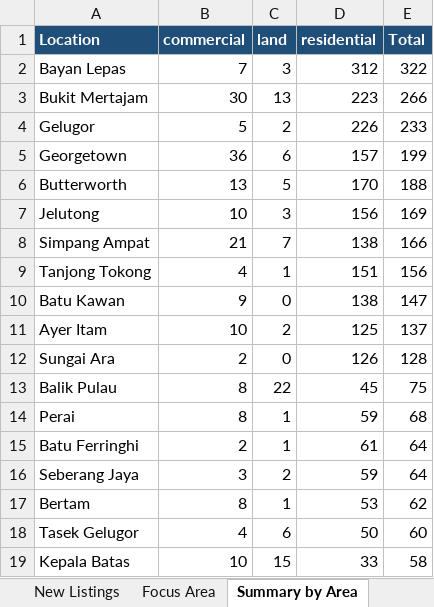
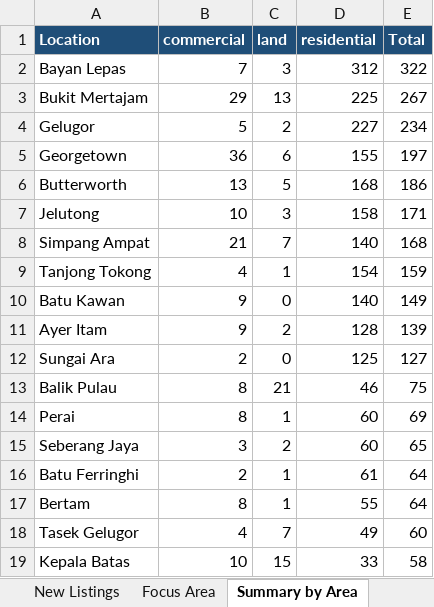
Before and after one commit to zac8632/zap8632, an Excel workbook: scripts/listings-pipeline/penang_owners.xlsx, sheet Summary by Area, drawn as a sheet; only a part is shown; values as stored, in another font and other column widths than the file's, no borders; removed rows and columns are numbered as before the commit, all else as after; the diff covers the shown part only; the diff names each change by its address in the sheet, - before the commit and + after, or states it on an @@ line.

```diff
--- a/scripts/listings-pipeline/penang_owners.xlsx (sheet Summary by Area)
+++ b/scripts/listings-pipeline/penang_owners.xlsx (sheet Summary by Area)
-B3 (commercial): 30
+B3 (commercial): 29
-D3 (residential): 223
+D3 (residential): 225
-E3 (Total): 266
+E3 (Total): 267
-D4 (residential): 226
+D4 (residential): 227
-E4 (Total): 233
+E4 (Total): 234
-D5 (residential): 157
+D5 (residential): 155
-E5 (Total): 199
+E5 (Total): 197
-D6 (residential): 170
+D6 (residential): 168
-E6 (Total): 188
+E6 (Total): 186
-D7 (residential): 156
+D7 (residential): 158
-E7 (Total): 169
+E7 (Total): 171
-D8 (residential): 138
+D8 (residential): 140
-E8 (Total): 166
+E8 (Total): 168
-D9 (residential): 151
+D9 (residential): 154
-E9 (Total): 156
+E9 (Total): 159
-D10 (residential): 138
+D10 (residential): 140
-E10 (Total): 147
+E10 (Total): 149
-B11 (commercial): 10
+B11 (commercial): 9
-D11 (residential): 125
+D11 (residential): 128
-E11 (Total): 137
+E11 (Total): 139
-D12 (residential): 126
+D12 (residential): 125
-E12 (Total): 128
+E12 (Total): 127
-C13 (land): 22
+C13 (land): 21
-D13 (residential): 45
+D13 (residential): 46
-D14 (residential): 59
+D14 (residential): 60
-E14 (Total): 68
+E14 (Total): 69
+row 15: Seberang Jaya | 3 | 2 | 60 | 65
-row 16: Seberang Jaya | 3 | 2 | 59 | 64
-D17 (residential): 53
+D17 (residential): 55
-E17 (Total): 62
+E17 (Total): 64
-C18 (land): 6
+C18 (land): 7
-D18 (residential): 50
+D18 (residential): 49
```
Also changed, not shown: 1 added row, 1 removed row, 1 moved row and 29 edited cells elsewhere in this sheet, sheet All Listings, sheet Focus Area, sheet New Listings, sheet Summary, hidden cells, 1 other file.
